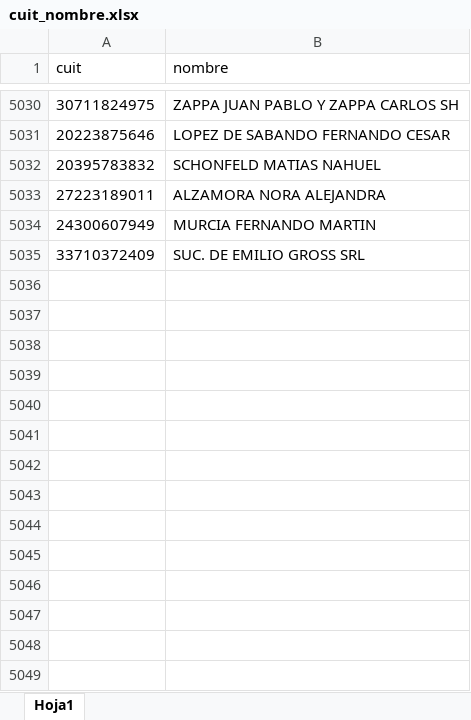
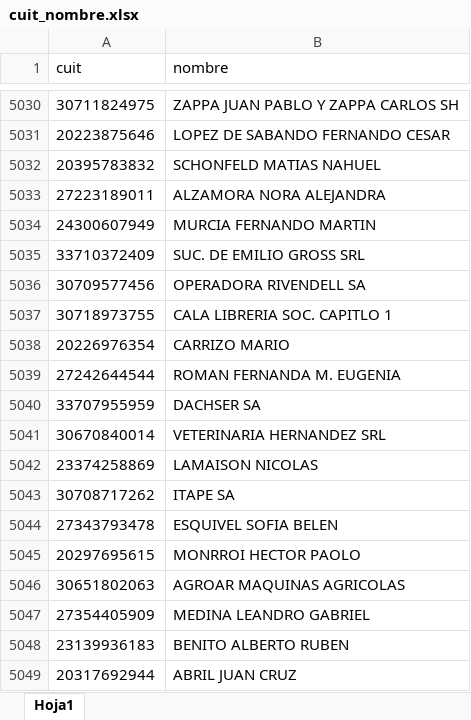
Before and after one commit to mativainstein-jpg/Facturas, an Excel workbook: cuit_nombre.xlsx, sheet Hoja1, drawn as a sheet; only a part is shown, gaps mark what is left out; values as stored, in another font and other column widths than the file's, no borders; the diff names each change by its address in the sheet, - before the commit and + after, or states it on an @@ line.

```diff
--- a/cuit_nombre.xlsx (sheet Hoja1)
+++ b/cuit_nombre.xlsx (sheet Hoja1)
+row 5036: 30709577456 | OPERADORA RIVENDELL SA
+row 5037: 30718973755 | CALA LIBRERIA SOC. CAPITLO 1
+row 5038: 20226976354 | CARRIZO MARIO
+row 5039: 27242644544 | ROMAN FERNANDA M. EUGENIA
+row 5040: 33707955959 | DACHSER SA
+row 5041: 30670840014 | VETERINARIA HERNANDEZ SRL
+row 5042: 23374258869 | LAMAISON NICOLAS
+row 5043: 30708717262 | ITAPE SA
+row 5044: 27343793478 | ESQUIVEL SOFIA BELEN
+row 5045: 20297695615 | MONRROI HECTOR PAOLO
+row 5046: 30651802063 | AGROAR MAQUINAS AGRICOLAS
+row 5047: 27354405909 | MEDINA LEANDRO GABRIEL
+row 5048: 23139936183 | BENITO ALBERTO RUBEN
+row 5049: 20317692944 | ABRIL JUAN CRUZ
```
Also changed, not shown: 1 other file.
